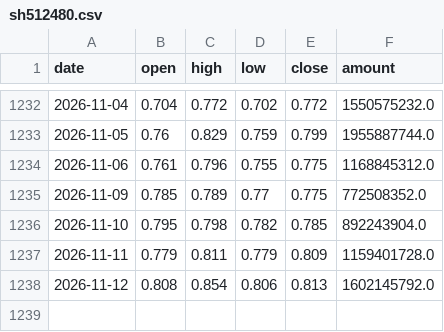
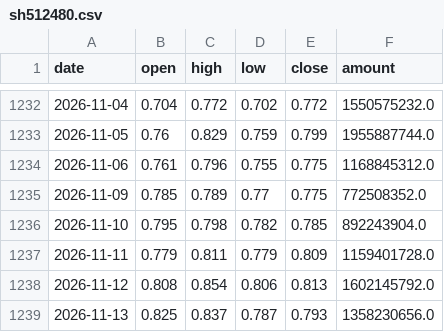
Before and after one commit to yujianyuan1-bit/signal-lab-a, a CSV file: research/scanner/cache/sh512480.csv, drawn as a sheet; only a part is shown, gaps mark what is left out; the diff names each change by its address in the sheet, - before the commit and + after, or states it on an @@ line.

```diff
--- a/research/scanner/cache/sh512480.csv
+++ b/research/scanner/cache/sh512480.csv
+row 1239: 2026-11-13 | 0.825 | 0.837 | 0.787 | 0.793 | 1358230656.0
```
Also changed, not shown: research/scanner/cache/sh000001.csv, research/scanner/cache/sh000688.csv, 10 other files.
